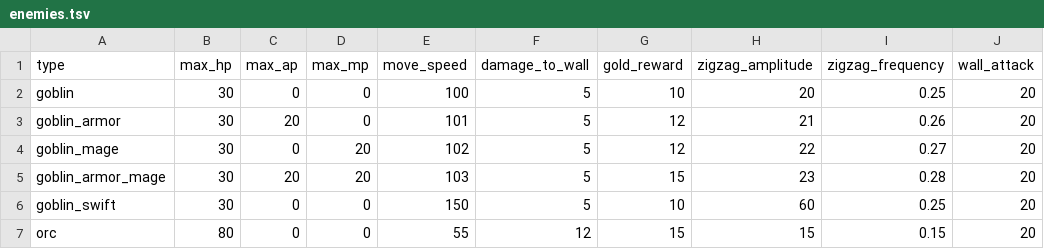
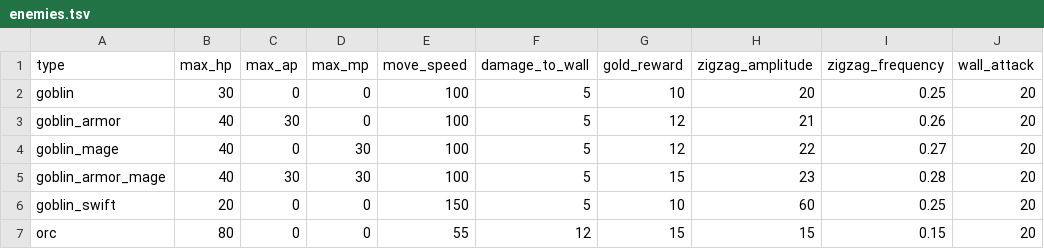
Before and after one commit to snowydad/MTD, a TSV file: assets/data/enemies.tsv, drawn as a sheet.

```diff
--- a/assets/data/enemies.tsv
+++ b/assets/data/enemies.tsv
@@ -2,6 +2,6 @@ type	max_hp	max_ap	max_mp	move_speed	damage_to_wall	gold_reward	zigzag_amplitude
 goblin	30	0	0	100	5	10	20	0.25	20
-goblin_armor	30	20	0	101	5	12	21	0.26	20
-goblin_mage	30	0	20	102	5	12	22	0.27	20
-goblin_armor_mage	30	20	20	103	5	15	23	0.28	20
-goblin_swift	30	0	0	150	5	10	60	0.25	20
+goblin_armor	40	30	0	100	5	12	21	0.26	20
+goblin_mage	40	0	30	100	5	12	22	0.27	20
+goblin_armor_mage	40	30	30	100	5	15	23	0.28	20
+goblin_swift	20	0	0	150	5	10	60	0.25	20
 orc	80	0	0	55	12	15	15	0.15	20
```
Also changed, not shown: assets/data/levels/level_01.tsv, 20 other files.
